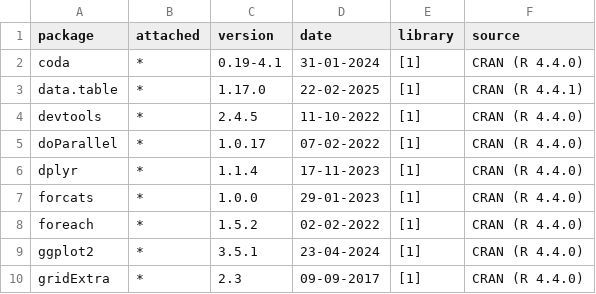
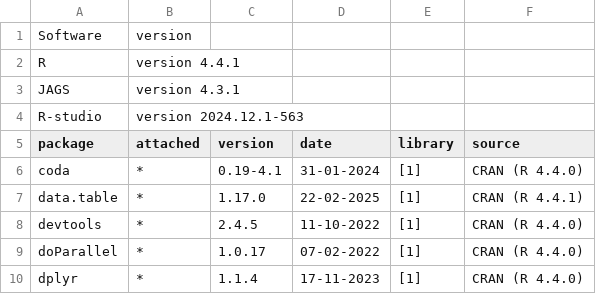
Before and after one commit to tinusvd/master_thesis, a CSV file: packages.csv, drawn as a sheet; only a part is shown; the shorter side is filled out with more unchanged rows.

Commit message:
Update packages.csv

```diff
--- a/packages.csv
+++ b/packages.csv
@@ -1 +1,5 @@
+Software;version;;;;
+R;version 4.4.1;;;;
+JAGS;version 4.3.1;;;;
+R-studio; version 2024.12.1-563;
 package;attached;version;date;library;source
```
